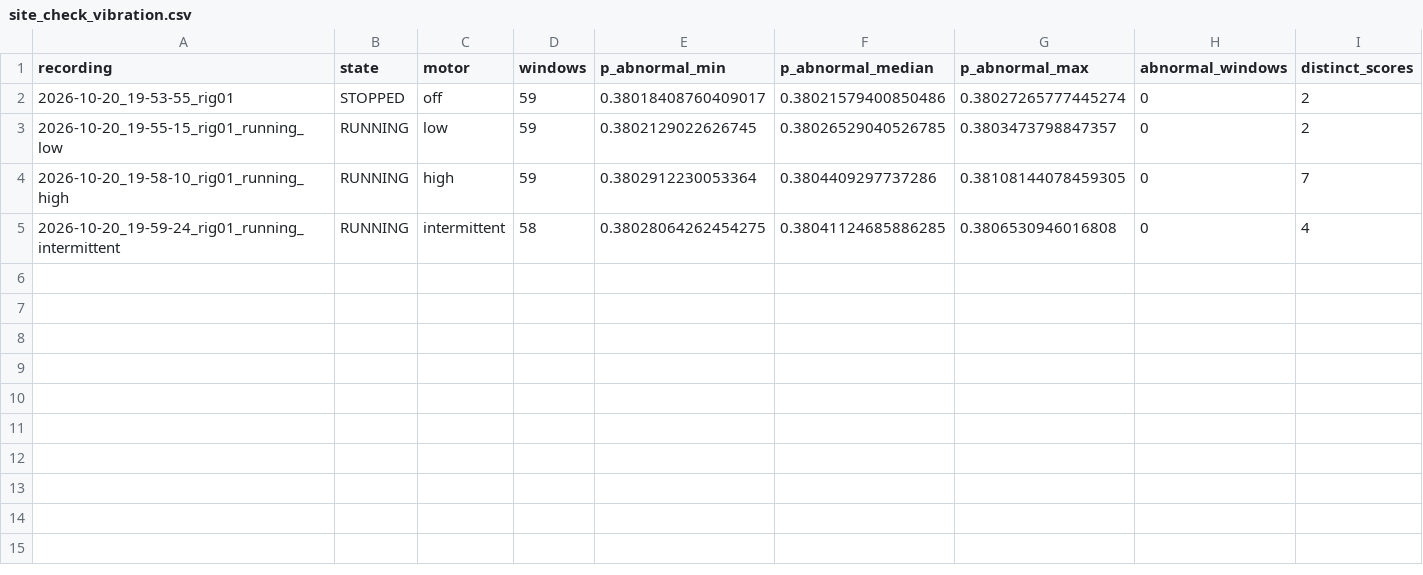
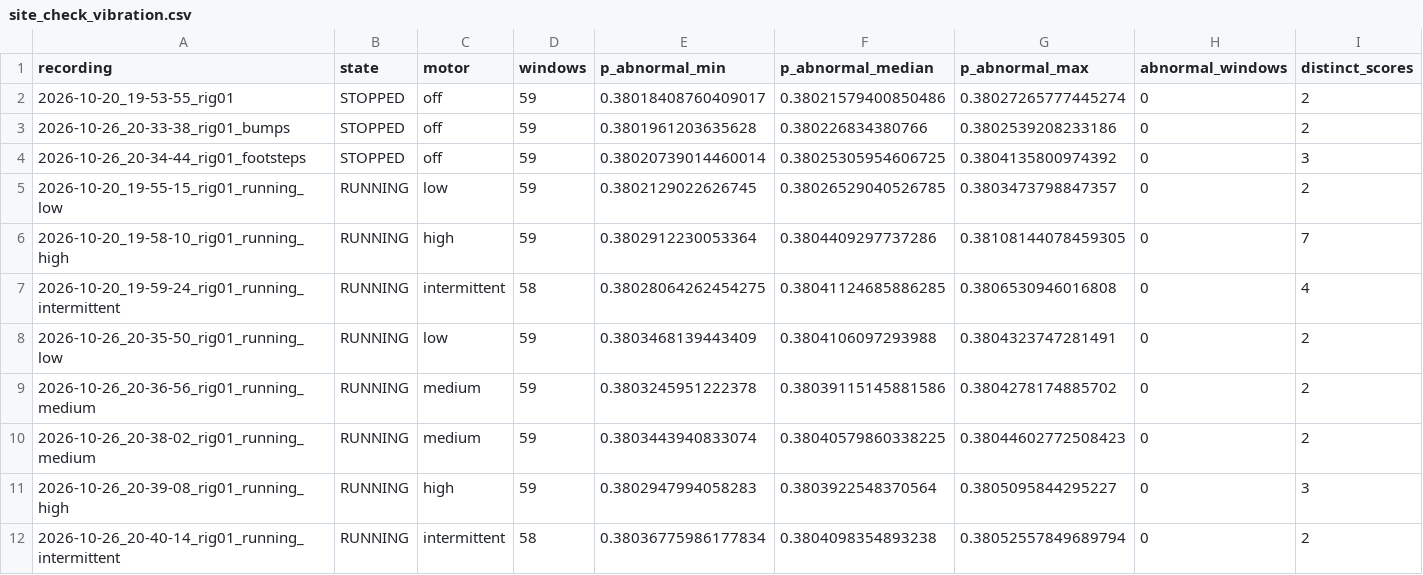
Before and after one commit to Bonaparte003/Smart-Accident-System-Monitoring-SAMS-, a CSV file: results/vibration/site_check_vibration.csv, drawn as a sheet.

```diff
--- a/results/vibration/site_check_vibration.csv
+++ b/results/vibration/site_check_vibration.csv
@@ -2,2 +2,4 @@ recording,state,motor,windows,p_abnormal_min,p_abnormal_median,p_abnormal_max,ab
 2026-10-20_19-53-55_rig01,STOPPED,off,59,0.38018408760409017,0.38021579400850486,0.38027265777445274,0,2
+2026-10-26_20-33-38_rig01_bumps,STOPPED,off,59,0.3801961203635628,0.380226834380766,0.3802539208233186,0,2
+2026-10-26_20-34-44_rig01_footsteps,STOPPED,off,59,0.38020739014460014,0.38025305954606725,0.3804135800974392,0,3
 2026-10-20_19-55-15_rig01_running_low,RUNNING,low,59,0.3802129022626745,0.38026529040526785,0.3803473798847357,0,2
@@ -5 +7,6 @@ recording,state,motor,windows,p_abnormal_min,p_abnormal_median,p_abnormal_max,ab
 2026-10-20_19-59-24_rig01_running_intermittent,RUNNING,intermittent,58,0.38028064262454275,0.38041124685886285,0.3806530946016808,0,4
+2026-10-26_20-35-50_rig01_running_low,RUNNING,low,59,0.3803468139443409,0.3804106097293988,0.3804323747281491,0,2
+2026-10-26_20-36-56_rig01_running_medium,RUNNING,medium,59,0.3803245951222378,0.38039115145881586,0.3804278174885702,0,2
+2026-10-26_20-38-02_rig01_running_medium,RUNNING,medium,59,0.3803443940833074,0.38040579860338225,0.38044602772508423,0,2
+2026-10-26_20-39-08_rig01_running_high,RUNNING,high,59,0.3802947994058283,0.3803922548370564,0.3805095844295227,0,3
+2026-10-26_20-40-14_rig01_running_intermittent,RUNNING,intermittent,58,0.38036775986177834,0.3804098354893238,0.38052557849689794,0,2
```
Also changed, not shown: results/machine_state/experiment_comparison.csv, results/machine_state/leave_one_recording_out_machine_state_logreg.csv, 39 other files.
